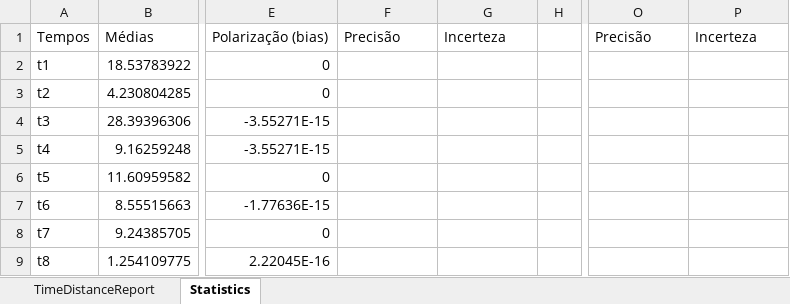
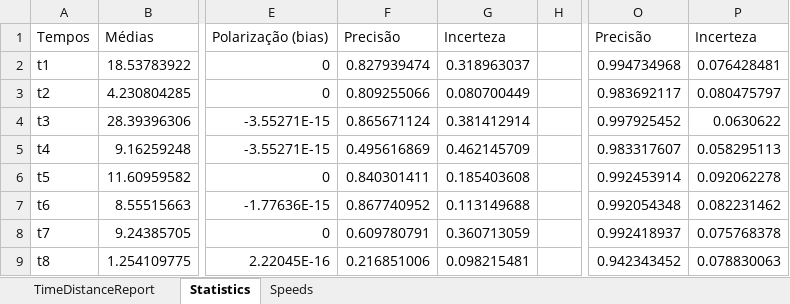
Before and after one commit to MarquinhoCF/Avaliacao_2-Automacao_Avancada, an Excel workbook: ReconciliationReport.xlsx, sheet Statistics, drawn as a sheet; only a part is shown, gaps mark what is left out; values as stored, in another font and other column widths than the file's, no borders; the diff covers the shown part only; the diff names each change by its address in the sheet, - before the commit and + after, or states it on an @@ line.

```diff
--- a/ReconciliationReport.xlsx (sheet Statistics)
+++ b/ReconciliationReport.xlsx (sheet Statistics)
+sheet tab: Speeds
-F2: (empty)
+F2: 0.827939474
-G2: (empty)
+G2: 0.318963037
-O2: (empty)
+O2: 0.994734968
-P2: (empty)
+P2: 0.076428481
-F3: (empty)
+F3: 0.809255066
-G3: (empty)
+G3: 0.080700449
-O3: (empty)
+O3: 0.983692117
-P3: (empty)
+P3: 0.080475797
-F4: (empty)
+F4: 0.865671124
-G4: (empty)
+G4: 0.381412914
-O4: (empty)
+O4: 0.997925452
-P4: (empty)
+P4: 0.0630622
-F5: (empty)
+F5: 0.495616869
-G5: (empty)
+G5: 0.462145709
-O5: (empty)
+O5: 0.983317607
-P5: (empty)
+P5: 0.058295113
-F6: (empty)
+F6: 0.840301411
-G6: (empty)
+G6: 0.185403608
-O6: (empty)
+O6: 0.992453914
-P6: (empty)
+P6: 0.092062278
-F7: (empty)
+F7: 0.867740952
-G7: (empty)
+G7: 0.113149688
-O7: (empty)
+O7: 0.992054348
-P7: (empty)
+P7: 0.082231462
-F8: (empty)
+F8: 0.609780791
-G8: (empty)
+G8: 0.360713059
-O8: (empty)
+O8: 0.992418937
-P8: (empty)
+P8: 0.075768378
-F9: (empty)
+F9: 0.216851006
-G9: (empty)
+G9: 0.098215481
-O9: (empty)
+O9: 0.942343452
-P9: (empty)
+P9: 0.078830063
```
Also changed, not shown: 44 edited cells elsewhere in this sheet, 5 other files.
